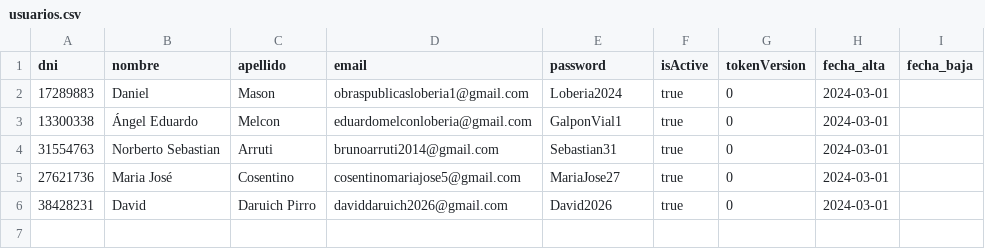
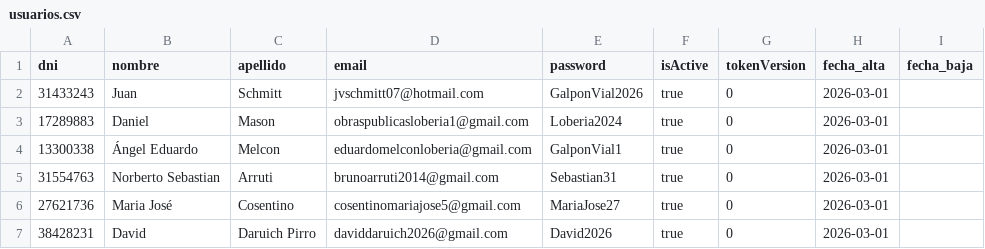
Before and after one commit to malvarezgayral/galponvial-intranet-backend, a CSV file: src/seed/data/usuarios.csv, drawn as a sheet.

```diff
--- a/src/seed/data/usuarios.csv
+++ b/src/seed/data/usuarios.csv
@@ -1,6 +1,7 @@
 dni,nombre,apellido,email,password,isActive,tokenVersion,fecha_alta,fecha_baja
-17289883,Daniel,Mason,obraspublicasloberia1@gmail.com,Loberia2024,true,0,2024-03-01,
-13300338,Ángel Eduardo,Melcon,eduardomelconloberia@gmail.com,GalponVial1,true,0,2024-03-01,
-31554763,Norberto Sebastian,Arruti,brunoarruti2014@gmail.com,Sebastian31,true,0,2024-03-01,
-27621736,Maria José,Cosentino,cosentinomariajose5@gmail.com,MariaJose27,true,0,2024-03-01,
-38428231,David,Daruich Pirro,daviddaruich2026@gmail.com,David2026,true,0,2024-03-01,
+31433243,Juan,Schmitt,jvschmitt07@hotmail.com,GalponVial2026,true,0,2026-03-01,
+17289883,Daniel,Mason,obraspublicasloberia1@gmail.com,Loberia2024,true,0,2026-03-01,
+13300338,Ángel Eduardo,Melcon,eduardomelconloberia@gmail.com,GalponVial1,true,0,2026-03-01,
+31554763,Norberto Sebastian,Arruti,brunoarruti2014@gmail.com,Sebastian31,true,0,2026-03-01,
+27621736,Maria José,Cosentino,cosentinomariajose5@gmail.com,MariaJose27,true,0,2026-03-01,
+38428231,David,Daruich Pirro,daviddaruich2026@gmail.com,David2026,true,0,2026-03-01,
```
Also changed, not shown: 14 other files.
